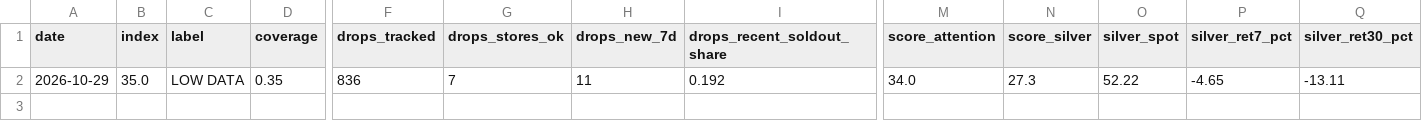
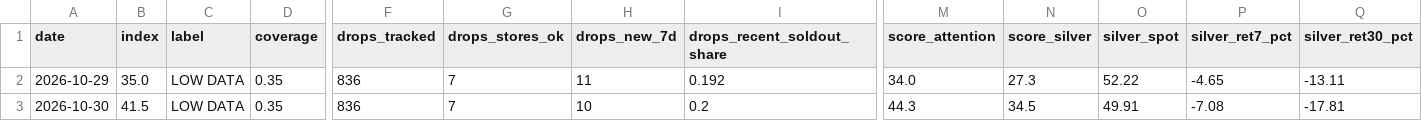
Before and after one commit to yazidTheThird/silver-market-heat-index, a CSV file: data/history.csv, drawn as a sheet; only a part is shown, gaps mark what is left out; rows hold the shown columns only; the diff names each change by its address in the sheet, - before the commit and + after, or states it on an @@ line.

```diff
--- a/data/history.csv
+++ b/data/history.csv
+row 3: 2026-10-30 | 41.5 | LOW DATA | 0.35 | 836 | 7 | 10 | 0.2 | 44.3 | 34.5 | 49.91 | -7.08 | -17.81
```
Also changed, not shown: data/drops_state.csv, 2 other files.
